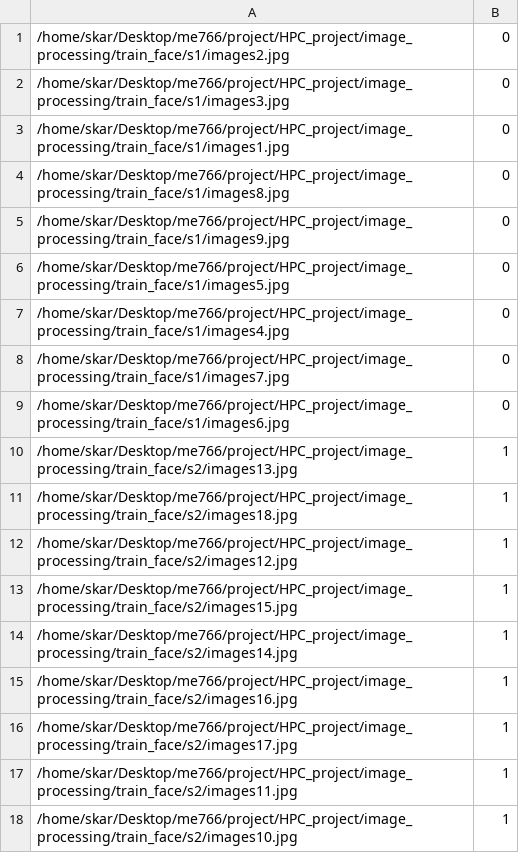
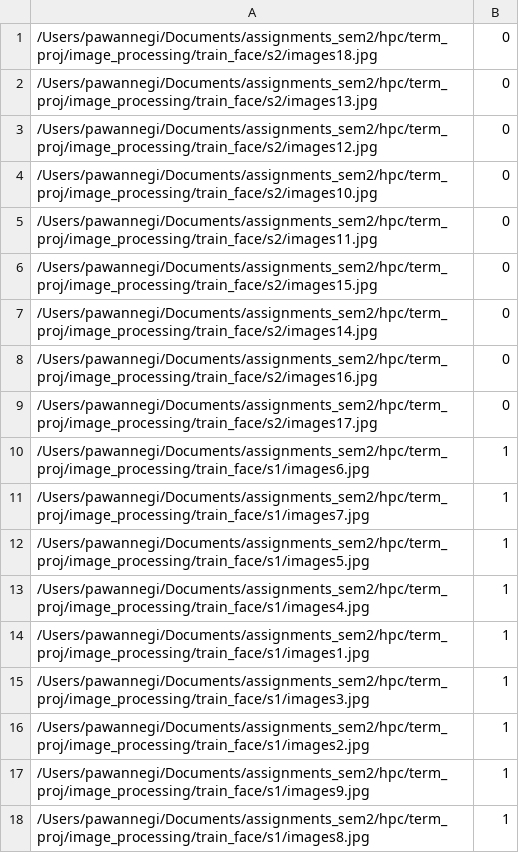
Before and after one commit to pawansnegi/HPC_project, a CSV file: image_processing/data.csv, drawn as a sheet.

Commit message:
added functions to detect rotated faces have some bugs but previoue code is working

```diff
--- a/image_processing/data.csv
+++ b/image_processing/data.csv
@@ -1,18 +1,18 @@
-/home/skar/Desktop/me766/project/HPC_project/image_processing/train_face/s1/images2.jpg;0
-/home/skar/Desktop/me766/project/HPC_project/image_processing/train_face/s1/images3.jpg;0
-/home/skar/Desktop/me766/project/HPC_project/image_processing/train_face/s1/images1.jpg;0
-/home/skar/Desktop/me766/project/HPC_project/image_processing/train_face/s1/images8.jpg;0
-/home/skar/Desktop/me766/project/HPC_project/image_processing/train_face/s1/images9.jpg;0
-/home/skar/Desktop/me766/project/HPC_project/image_processing/train_face/s1/images5.jpg;0
-/home/skar/Desktop/me766/project/HPC_project/image_processing/train_face/s1/images4.jpg;0
-/home/skar/Desktop/me766/project/HPC_project/image_processing/train_face/s1/images7.jpg;0
-/home/skar/Desktop/me766/project/HPC_project/image_processing/train_face/s1/images6.jpg;0
-/home/skar/Desktop/me766/project/HPC_project/image_processing/train_face/s2/images13.jpg;1
-/home/skar/Desktop/me766/project/HPC_project/image_processing/train_face/s2/images18.jpg;1
-/home/skar/Desktop/me766/project/HPC_project/image_processing/train_face/s2/images12.jpg;1
-/home/skar/Desktop/me766/project/HPC_project/image_processing/train_face/s2/images15.jpg;1
-/home/skar/Desktop/me766/project/HPC_project/image_processing/train_face/s2/images14.jpg;1
-/home/skar/Desktop/me766/project/HPC_project/image_processing/train_face/s2/images16.jpg;1
-/home/skar/Desktop/me766/project/HPC_project/image_processing/train_face/s2/images17.jpg;1
-/home/skar/Desktop/me766/project/HPC_project/image_processing/train_face/s2/images11.jpg;1
-/home/skar/Desktop/me766/project/HPC_project/image_processing/train_face/s2/images10.jpg;1
+/Users/pawannegi/Documents/assignments_sem2/hpc/term_proj/image_processing/train_face/s2/images18.jpg;0
+/Users/pawannegi/Documents/assignments_sem2/hpc/term_proj/image_processing/train_face/s2/images13.jpg;0
+/Users/pawannegi/Documents/assignments_sem2/hpc/term_proj/image_processing/train_face/s2/images12.jpg;0
+/Users/pawannegi/Documents/assignments_sem2/hpc/term_proj/image_processing/train_face/s2/images10.jpg;0
+/Users/pawannegi/Documents/assignments_sem2/hpc/term_proj/image_processing/train_face/s2/images11.jpg;0
+/Users/pawannegi/Documents/assignments_sem2/hpc/term_proj/image_processing/train_face/s2/images15.jpg;0
+/Users/pawannegi/Documents/assignments_sem2/hpc/term_proj/image_processing/train_face/s2/images14.jpg;0
+/Users/pawannegi/Documents/assignments_sem2/hpc/term_proj/image_processing/train_face/s2/images16.jpg;0
+/Users/pawannegi/Documents/assignments_sem2/hpc/term_proj/image_processing/train_face/s2/images17.jpg;0
+/Users/pawannegi/Documents/assignments_sem2/hpc/term_proj/image_processing/train_face/s1/images6.jpg;1
+/Users/pawannegi/Documents/assignments_sem2/hpc/term_proj/image_processing/train_face/s1/images7.jpg;1
+/Users/pawannegi/Documents/assignments_sem2/hpc/term_proj/image_processing/train_face/s1/images5.jpg;1
+/Users/pawannegi/Documents/assignments_sem2/hpc/term_proj/image_processing/train_face/s1/images4.jpg;1
+/Users/pawannegi/Documents/assignments_sem2/hpc/term_proj/image_processing/train_face/s1/images1.jpg;1
+/Users/pawannegi/Documents/assignments_sem2/hpc/term_proj/image_processing/train_face/s1/images3.jpg;1
+/Users/pawannegi/Documents/assignments_sem2/hpc/term_proj/image_processing/train_face/s1/images2.jpg;1
+/Users/pawannegi/Documents/assignments_sem2/hpc/term_proj/image_processing/train_face/s1/images9.jpg;1
+/Users/pawannegi/Documents/assignments_sem2/hpc/term_proj/image_processing/train_face/s1/images8.jpg;1
```
Also changed, not shown: 5 other files.
